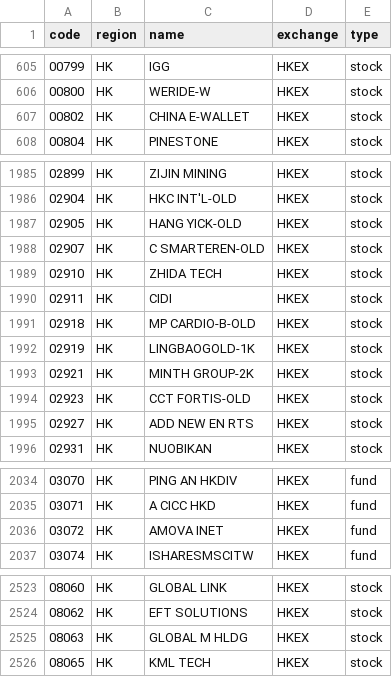
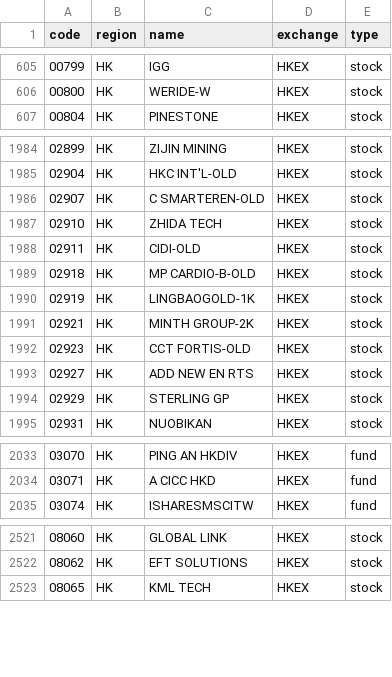
Before and after one commit to irachex/open-stock-data, a CSV file: symbols/HKEX.csv, drawn as a sheet; only a part is shown, gaps mark what is left out; the diff covers the shown part only.

```diff
--- a/symbols/HKEX.csv
+++ b/symbols/HKEX.csv
@@ -606,3 +606,2 @@
 00800,HK,WERIDE-W,HKEX,stock
-00802,HK,CHINA E-WALLET,HKEX,stock
 00804,HK,PINESTONE,HKEX,stock
@@ -1986,6 +1985,5 @@
 02904,HK,HKC INT'L-OLD,HKEX,stock
-02905,HK,HANG YICK-OLD,HKEX,stock
 02907,HK,C SMARTEREN-OLD,HKEX,stock
 02910,HK,ZHIDA TECH,HKEX,stock
-02911,HK,CIDI,HKEX,stock
+02911,HK,CIDI-OLD,HKEX,stock
 02918,HK,MP CARDIO-B-OLD,HKEX,stock
@@ -1995,2 +1993,3 @@
 02927,HK,ADD NEW EN RTS,HKEX,stock
+02929,HK,STERLING GP,HKEX,stock
 02931,HK,NUOBIKAN,HKEX,stock
@@ -2035,3 +2034,2 @@
 03071,HK,A CICC HKD,HKEX,fund
-03072,HK,AMOVA INET,HKEX,fund
 03074,HK,ISHARESMSCITW,HKEX,fund
@@ -2524,3 +2522,2 @@
 08062,HK,EFT SOLUTIONS,HKEX,stock
-08063,HK,GLOBAL M HLDG,HKEX,stock
 08065,HK,KML TECH,HKEX,stock
```
Also changed, not shown: 2 removed rows and 3 edited cells elsewhere in this file, symbols/NASDAQ.csv, symbols/NYSE.csv, 1 other file.
